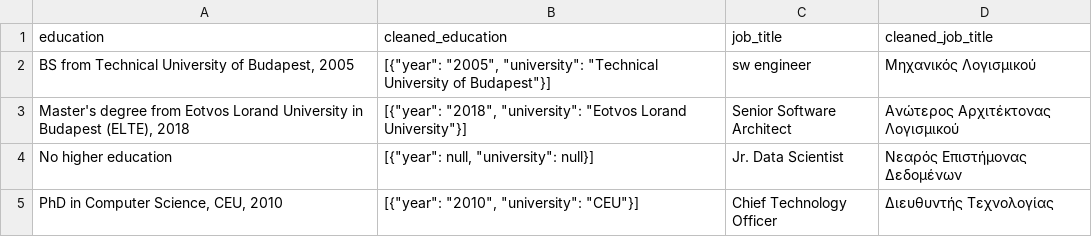
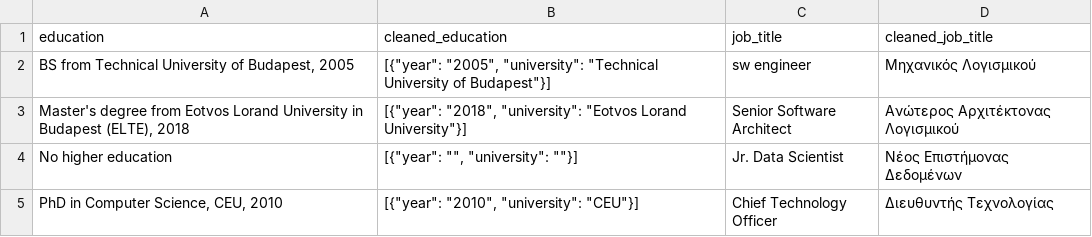
Before and after one commit to codedthinking/llm_data_cleaner, a CSV file: cleaned_data.csv, drawn as a sheet.

```diff
--- a/cleaned_data.csv
+++ b/cleaned_data.csv
@@ -3,3 +3,3 @@ education,cleaned_education,job_title,cleaned_job_title
 "Master's degree from Eotvos Lorand University in Budapest (ELTE), 2018","[{""year"": ""2018"", ""university"": ""Eotvos Lorand University""}]",Senior Software Architect,Ανώτερος Αρχιτέκτονας Λογισμικού
-No higher education,"[{""year"": null, ""university"": null}]",Jr. Data Scientist,Νεαρός Επιστήμονας Δεδομένων
+No higher education,"[{""year"": """", ""university"": """"}]",Jr. Data Scientist,Νέος Επιστήμονας Δεδομένων
 "PhD in Computer Science, CEU, 2010","[{""year"": ""2010"", ""university"": ""CEU""}]",Chief Technology Officer,Διευθυντής Τεχνολογίας
```
Also changed, not shown: 3 other files.
